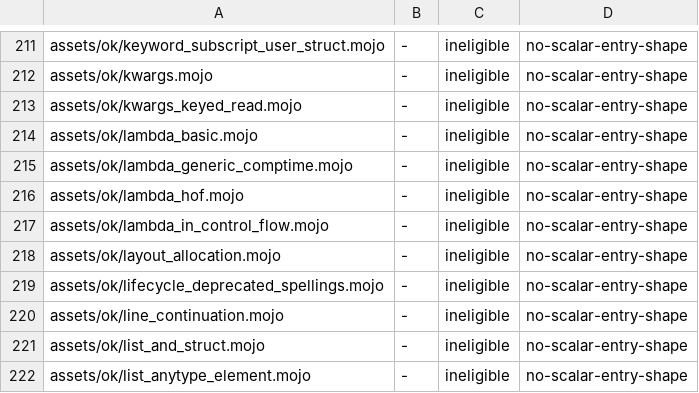
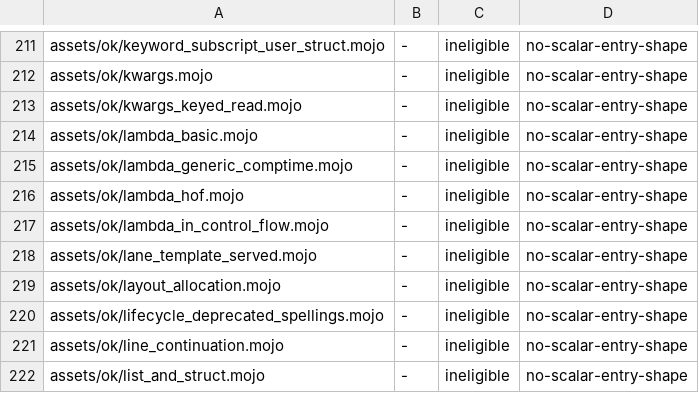
Before and after one commit to bpr/mojito, a TSV file: conformance/pliron-scalar.tsv, drawn as a sheet; only a part is shown, gaps mark what is left out; the shorter side is filled out with more unchanged rows.

Commit message:
A uniquely named `def` keyed on a `DType` binder or a lane width is now served by its template: the checker records every lane fact as its `SimdDtype`/`SimdWidth` slots, MIR carries the slots in its register types and SIMD instructions (schema 1.18), and the elaborator binds the lane from the call or the argument and closes the slots per instance, on the VM and natively. A `def` that gathers lanes at a symbolic width, queries a float format over its binder, hashes a lane value, or is overloaded still clones per call.

```diff
--- a/conformance/pliron-scalar.tsv
+++ b/conformance/pliron-scalar.tsv
@@ -217,2 +217,3 @@ assets/ok/lambda_hof.mojo	-	ineligible	no-scalar-entry-shape
 assets/ok/lambda_in_control_flow.mojo	-	ineligible	no-scalar-entry-shape
+assets/ok/lane_template_served.mojo	-	ineligible	no-scalar-entry-shape
 assets/ok/layout_allocation.mojo	-	ineligible	no-scalar-entry-shape
```
Also changed, not shown: conformance/assets-mojo-errors.tsv, conformance/assets-mojo-rejects.tsv, 56 other files.
